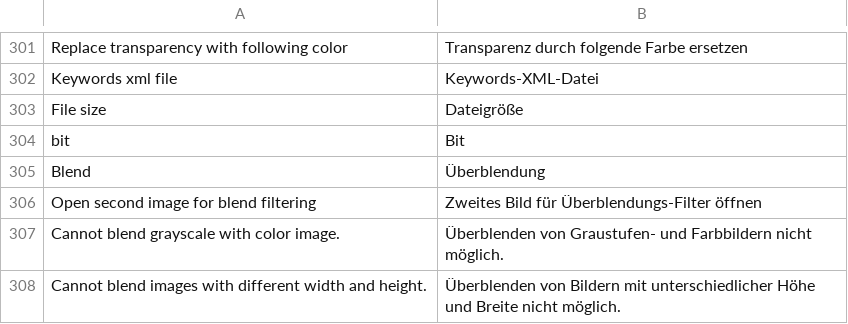
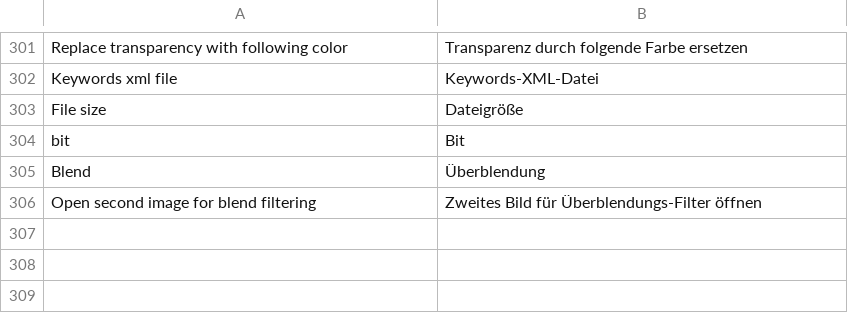
Before and after one commit to troonie/troonie, a CSV file: Troonie_Lib/languages.csv, drawn as a sheet; only a part is shown, gaps mark what is left out.

Commit message:
[BlendFilter] - BlendFilter works now with several image sizes as well as differnet color depth.

```diff
--- a/Troonie_Lib/languages.csv
+++ b/Troonie_Lib/languages.csv
@@ -306,3 +306 @@ Blend;Überblendung
 Open second image for blend filtering;Zweites Bild für Überblendungs-Filter öffnen
-Cannot blend grayscale with color image.;Überblenden von Graustufen- und Farbbildern nicht möglich.
-Cannot blend images with different width and height.;Überblenden von Bildern mit unterschiedlicher Höhe und Breite nicht möglich.
```
Also changed, not shown: 6 other files.
